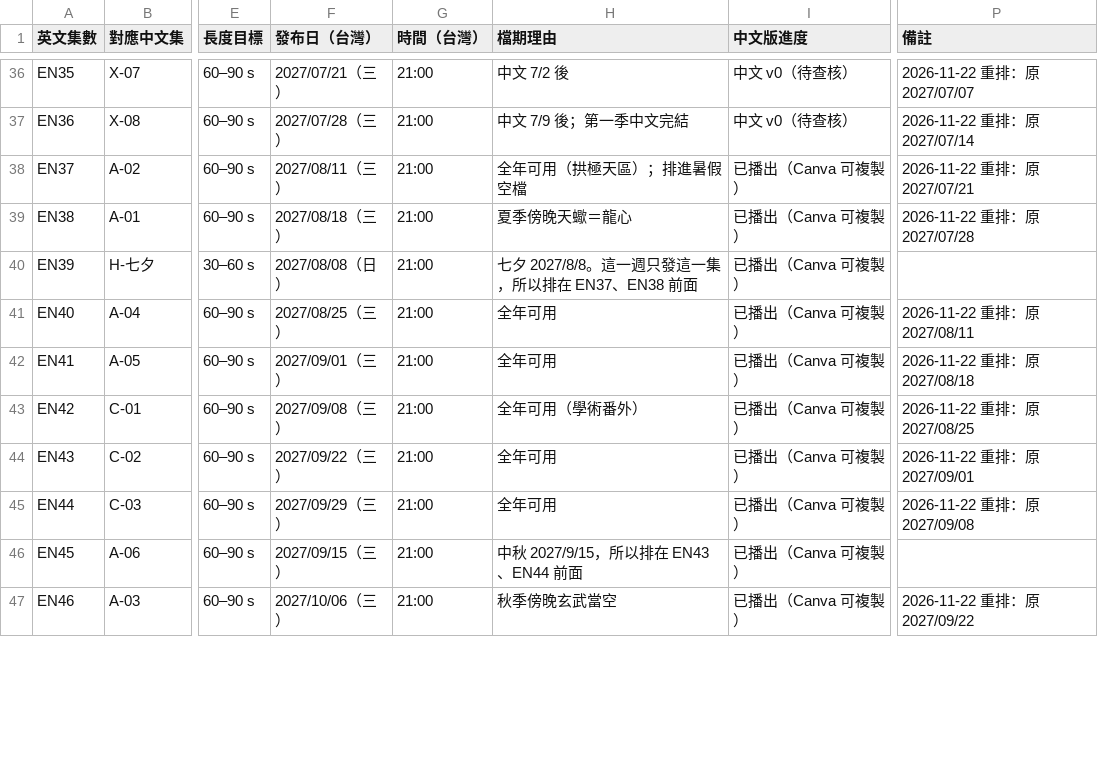
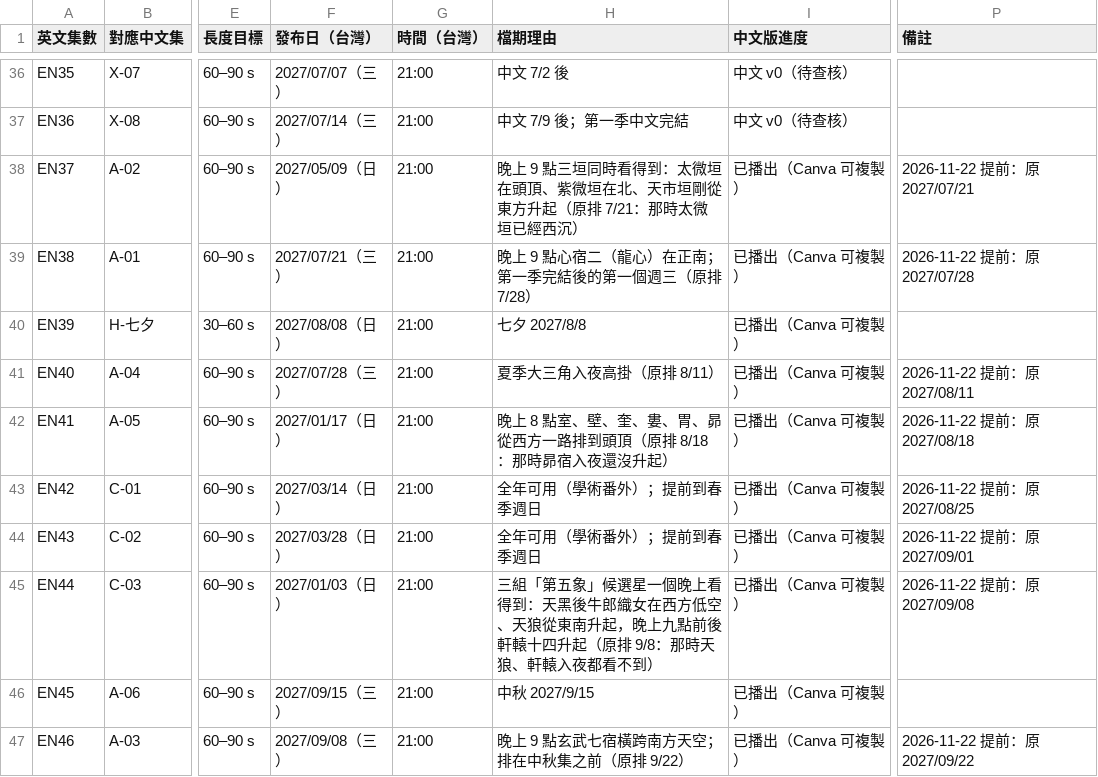
Before and after one commit to Kimchi2104/NTNU-Insta, a CSV file: 06_發布月曆/節目表_萬國星空_英文版.csv, drawn as a sheet; only a part is shown, gaps mark what is left out; the diff covers the shown part only; the diff names each change by its address in the sheet, - before the commit and + after, or states it on an @@ line.

```diff
--- a/06_發布月曆/節目表_萬國星空_英文版.csv
+++ b/06_發布月曆/節目表_萬國星空_英文版.csv
-F36 (發布日（台灣）): 2027/07/21（三）
+F36 (發布日（台灣）): 2027/07/07（三）
-P36 (備註): 2026-11-22 重排：原 2027/07/07
+P36 (備註): (empty)
-F37 (發布日（台灣）): 2027/07/28（三）
+F37 (發布日（台灣）): 2027/07/14（三）
-P37 (備註): 2026-11-22 重排：原 2027/07/14
+P37 (備註): (empty)
-F38 (發布日（台灣）): 2027/08/11（三）
+F38 (發布日（台灣）): 2027/05/09（日）
-H38 (檔期理由): 全年可用（拱極天區）；排進暑假空檔
+H38 (檔期理由): 晚上 9 點三垣同時看得到：太微垣在頭頂、紫微垣在北、天市垣剛從東方升起（原排 7/21：那時太微垣已經西沉）
-P38 (備註): 2026-11-22 重排：原 2027/07/21
+P38 (備註): 2026-11-22 提前：原 2027/07/21
-F39 (發布日（台灣）): 2027/08/18（三）
+F39 (發布日（台灣）): 2027/07/21（三）
-H39 (檔期理由): 夏季傍晚天蠍＝龍心
+H39 (檔期理由): 晚上 9 點心宿二（龍心）在正南；第一季完結後的第一個週三（原排 7/28）
-P39 (備註): 2026-11-22 重排：原 2027/07/28
+P39 (備註): 2026-11-22 提前：原 2027/07/28
-H40 (檔期理由): 七夕 2027/8/8。這一週只發這一集，所以排在 EN37、EN38 前面
+H40 (檔期理由): 七夕 2027/8/8
-F41 (發布日（台灣）): 2027/08/25（三）
+F41 (發布日（台灣）): 2027/07/28（三）
-H41 (檔期理由): 全年可用
+H41 (檔期理由): 夏季大三角入夜高掛（原排 8/11）
-P41 (備註): 2026-11-22 重排：原 2027/08/11
+P41 (備註): 2026-11-22 提前：原 2027/08/11
-F42 (發布日（台灣）): 2027/09/01（三）
+F42 (發布日（台灣）): 2027/01/17（日）
-H42 (檔期理由): 全年可用
+H42 (檔期理由): 晚上 8 點室、壁、奎、婁、胃、昴從西方一路排到頭頂（原排 8/18：那時昴宿入夜還沒升起）
-P42 (備註): 2026-11-22 重排：原 2027/08/18
+P42 (備註): 2026-11-22 提前：原 2027/08/18
-F43 (發布日（台灣）): 2027/09/08（三）
+F43 (發布日（台灣）): 2027/03/14（日）
-H43 (檔期理由): 全年可用（學術番外）
+H43 (檔期理由): 全年可用（學術番外）；提前到春季週日
-P43 (備註): 2026-11-22 重排：原 2027/08/25
+P43 (備註): 2026-11-22 提前：原 2027/08/25
-F44 (發布日（台灣）): 2027/09/22（三）
+F44 (發布日（台灣）): 2027/03/28（日）
-H44 (檔期理由): 全年可用
+H44 (檔期理由): 全年可用（學術番外）；提前到春季週日
-P44 (備註): 2026-11-22 重排：原 2027/09/01
+P44 (備註): 2026-11-22 提前：原 2027/09/01
-F45 (發布日（台灣）): 2027/09/29（三）
+F45 (發布日（台灣）): 2027/01/03（日）
-H45 (檔期理由): 全年可用
+H45 (檔期理由): 三組「第五象」候選星一個晚上看得到：天黑後牛郎織女在西方低空、天狼從東南升起，晚上九點前後軒轅十四升起（原排 9/8：那時天狼、軒轅入夜都看不到）
-P45 (備註): 2026-11-22 重排：原 2027/09/08
+P45 (備註): 2026-11-22 提前：原 2027/09/08
-H46 (檔期理由): 中秋 2027/9/15，所以排在 EN43、EN44 前面
+H46 (檔期理由): 中秋 2027/9/15
-F47 (發布日（台灣）): 2027/10/06（三）
+F47 (發布日（台灣）): 2027/09/08（三）
-H47 (檔期理由): 秋季傍晚玄武當空
+H47 (檔期理由): 晚上 9 點玄武七宿橫跨南方天空；排在中秋集之前（原排 9/22）
-P47 (備註): 2026-11-22 重排：原 2027/09/22
+P47 (備註): 2026-11-22 提前：原 2027/09/22
```
Also changed, not shown: 75 edited cells elsewhere in this file, 4 other files.
